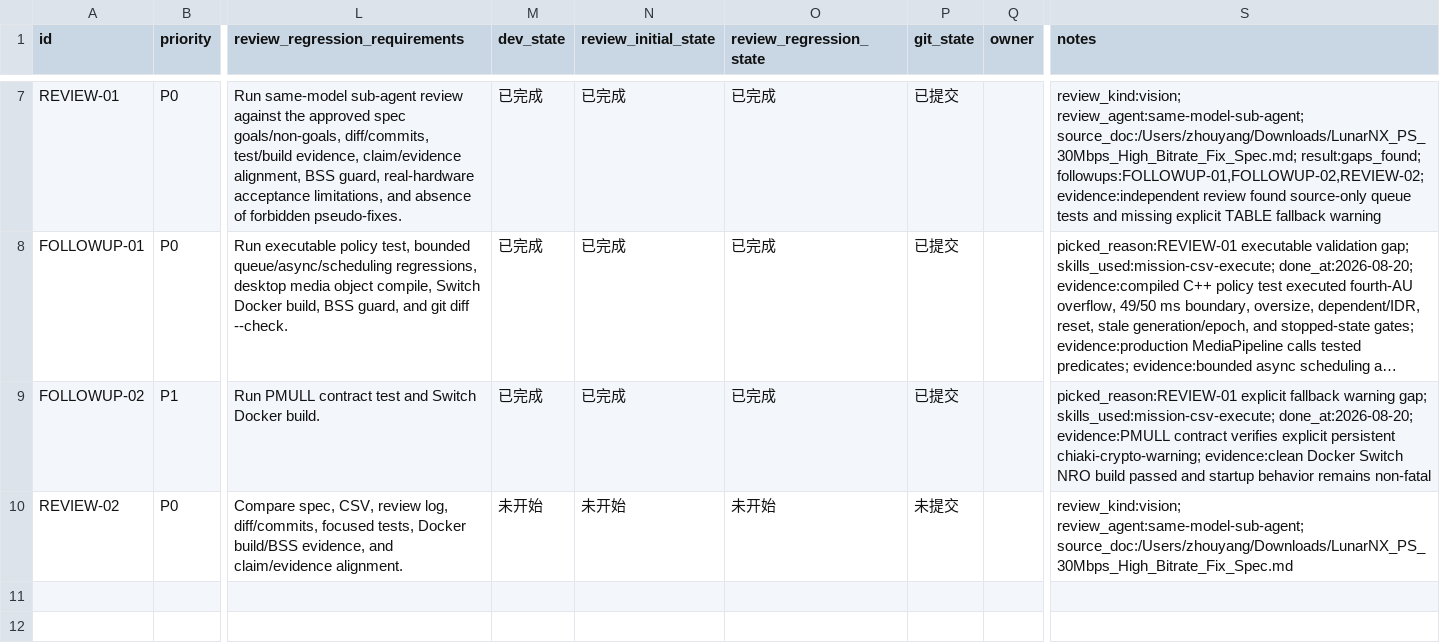
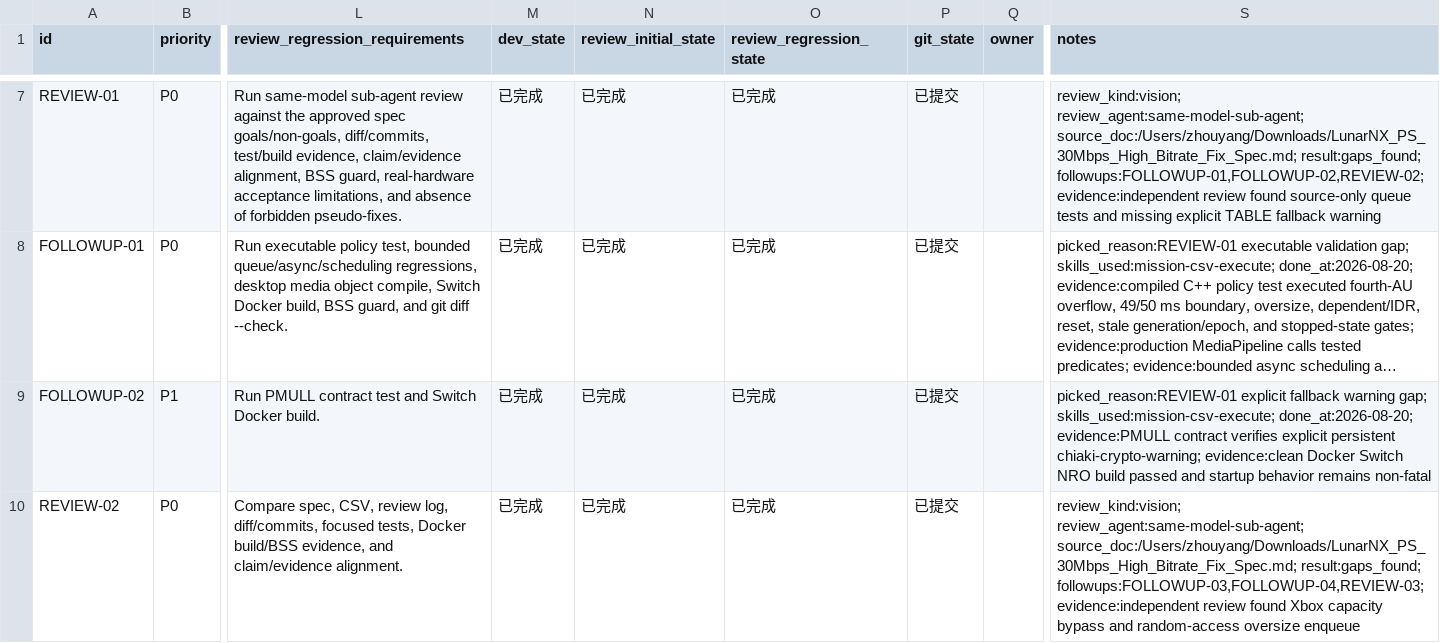
Before and after one commit to thinkzhou/LunarNX, a CSV file: issues/2026-08-20_17-54-40-ps-30mbps-high-bitrate.csv, drawn as a sheet; only a part is shown, gaps mark what is left out; long unchanged cells end in …; the diff covers the shown part only; the diff names each change by its address in the sheet, - before the commit and + after, or states it on an @@ line.

Commit message:
🐛 fix(stream): preserve queue limit semantics
Why: REVIEW-02 found the policy extraction bypassed Xbox capacity recovery and allowed oversized bounded IDRs into the queue.

Why this works: the non-bounded path executes the original 2048-packet/32 MiB predicate, while RejectOversize is an intentional recovery drop that the production enqueue action cannot accept.

Remaining: hardware high-bitrate soak and disturbance testing remain external validation.

```diff
--- a/issues/2026-08-20_17-54-40-ps-30mbps-high-bitrate.csv
+++ b/issues/2026-08-20_17-54-40-ps-30mbps-high-bitrate.csv
-M10 (dev_state): 未开始
+M10 (dev_state): 已完成
-N10 (review_initial_state): 未开始
+N10 (review_initial_state): 已完成
-O10 (review_regression_state): 未开始
+O10 (review_regression_state): 已完成
-P10 (git_state): 未提交
+P10 (git_state): 已提交
-S10 (notes): review_kind:vision; review_agent:same-model-sub-agent; source_doc:/Users/zhouyang/Downloads/LunarNX_PS_30Mbps_High_Bitrate_Fix_Spec.md
+S10 (notes): review_kind:vision; review_agent:same-model-sub-agent; source_doc:/Users/zhouyang/Downloads/LunarNX_PS_30Mbps_High_Bitrate_Fix_Spec.md; result:gaps_found; followups:FOLLOWUP-03,FOLLOWUP-04,REVIEW-03; evidence:independent review found Xbox capacity bypass and random-access oversize enqueue
```
Also changed, not shown: 3 added rows elsewhere in this file, 6 other files.
